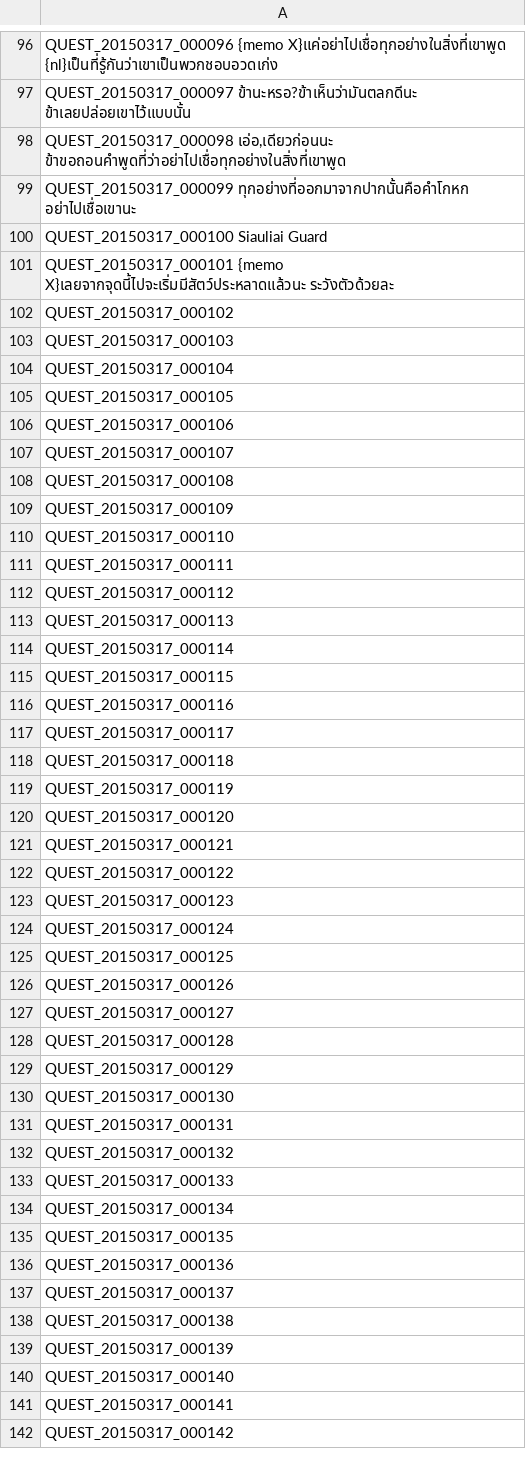
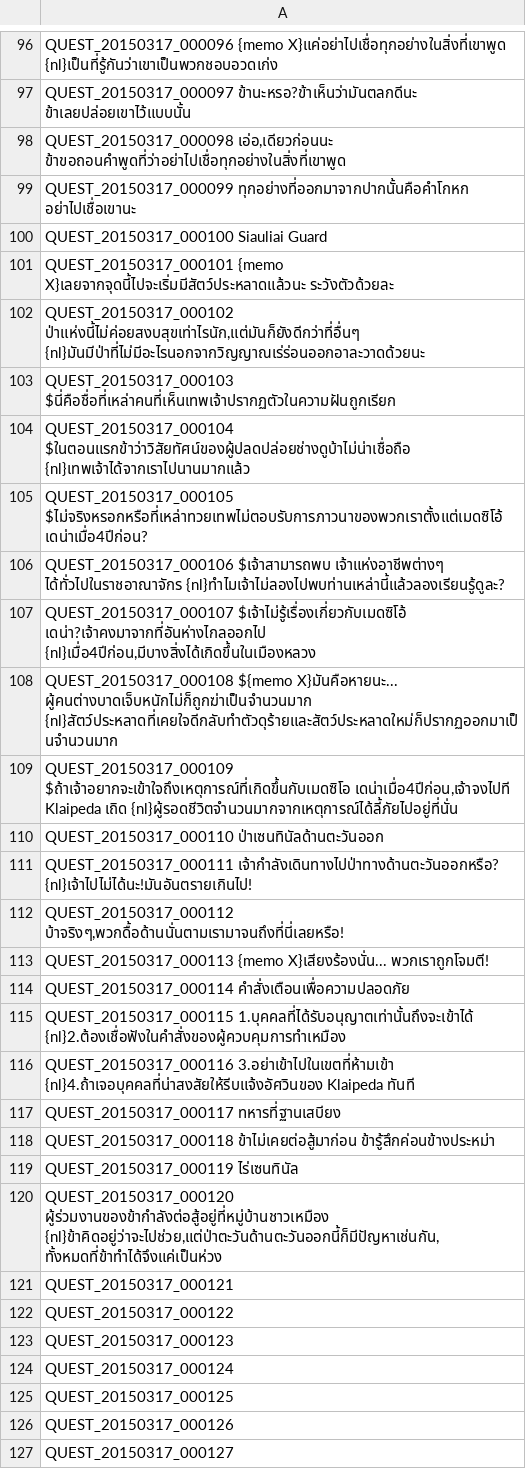
Before and after one commit to Treeofsavior/ThailandTranslation, a TSV file: QUEST_Thai.tsv, drawn as a sheet; only a part is shown, gaps mark what is left out; the shorter side is filled out with more unchanged rows.

Commit message:
Update QUEST_Thai.tsv

```diff
--- a/QUEST_Thai.tsv
+++ b/QUEST_Thai.tsv
@@ -101,21 +101,21 @@ QUEST_20150317_000100 Siauliai Guard
 QUEST_20150317_000101 {memo X}เลยจากจุดนี้ไปจะเริ่มมีสัตว์ประหลาดแล้วนะ ระวังตัวด้วยละ
-QUEST_20150317_000102
-QUEST_20150317_000103
-QUEST_20150317_000104
-QUEST_20150317_000105
-QUEST_20150317_000106
-QUEST_20150317_000107
-QUEST_20150317_000108
-QUEST_20150317_000109
-QUEST_20150317_000110
-QUEST_20150317_000111
-QUEST_20150317_000112
-QUEST_20150317_000113
-QUEST_20150317_000114
-QUEST_20150317_000115
-QUEST_20150317_000116
-QUEST_20150317_000117
-QUEST_20150317_000118
-QUEST_20150317_000119
-QUEST_20150317_000120
+QUEST_20150317_000102 ป่าแห่งนี้ไม่ค่อยสงบสุขเท่าไรนัก,แต่มันก็ยังดีกว่าที่อื่นๆ {nl}มันมีป่าที่ไม่มีอะไรนอกจากวิญญาณเร่ร่อนออกอาละวาดด้วยนะ
+QUEST_20150317_000103 $นี่คือชื่อที่เหล่าคนที่เห็นเทพเจ้าปรากฏตัวในความฝันถูกเรียก
+QUEST_20150317_000104 $ในตอนแรกข้าว่าวิสัยทัศน์ของผู้ปลดปล่อยช่างดูบ้าไม่น่าเชื่อถือ {nl}เทพเจ้าได้จากเราไปนานมากแล้ว
+QUEST_20150317_000105 $ไม่จริงหรอกหรือที่เหล่าทวยเทพไม่ตอบรับการภาวนาของพวกเราตั้งแต่เมดซิโอ้ เดน่าเมื่อ4ปีก่อน?
+QUEST_20150317_000106 $เจ้าสามารถพบ เจ้าแห่งอาชีพต่างๆ ได้ทั่วไปในราชอาณาจักร {nl}ทำไมเจ้าไม่ลองไปพบท่านเหล่านี้แล้วลองเรียนรู้ดูละ?
+QUEST_20150317_000107 $เจ้าไม่รู้เรื่องเกี่ยวกับเมดซิโอ้ เดน่า?เจ้าคงมาจากที่อันห่างไกลออกไป {nl}เมื่อ4ปีก่อน,มีบางสิ่งได้เกิดขึ้นในเมืองหลวง
+QUEST_20150317_000108 ${memo X}มันคือหายนะ... ผู้คนต่างบาดเจ็บหนักไม่ก็ถูกฆ่าเป็นจำนวนมาก {nl}สัตว์ประหลาดที่เคยใจดีกลับทำตัวดุร้ายและสัตว์ประหลาดใหม่ก็ปรากฏออกมาเป็นจำนวนมาก
+QUEST_20150317_000109 $ถ้าเจ้าอยากจะเข้าใจถึงเหตุการณ์ที่เกิดขึ้นกับเมดซิโอ เดน่าเมื่อ4ปีก่อน,เจ้าจงไปที Klaipeda เถิด {nl}ผู้รอดชีวิตจำนวนมากจากเหตุการณ์ได้ลี้ภัยไปอยู่ที่นั่น
+QUEST_20150317_000110 ป่าเซนทินัลด้านตะวันออก
+QUEST_20150317_000111 เจ้ากำลังเดินทางไปป่าทางด้านตะวันออกหรือ? {nl}เจ้าไปไม่ได้นะ!มันอันตรายเกินไป!
+QUEST_20150317_000112 บ้าจริงๆ,พวกดื้อด้านนั่นตามเรามาจนถึงที่นี่เลยหรือ!
+QUEST_20150317_000113 {memo X}เสียงร้องนั่น... พวกเราถูกโจมตี!
+QUEST_20150317_000114 คำสั่งเตือนเพื่อความปลอดภัย
+QUEST_20150317_000115 1.บุคคลที่ได้รับอนุญาตเท่านั้นถึงจะเข้าได้ {nl}2.ต้องเชื่อฟังในคำสั่งของผู้ควบคุมการทำเหมือง
+QUEST_20150317_000116 3.อย่าเข้าไปในเขตที่ห้ามเข้า {nl}4.ถ้าเจอบุคคลที่น่าสงสัยให้รีบแจ้งอัศวินของ Klaipeda ทันที
+QUEST_20150317_000117 ทหารที่ฐานเสบียง
+QUEST_20150317_000118 ข้าไม่เคยต่อสู้มาก่อน ข้ารู้สึกค่อนข้างประหม่า
+QUEST_20150317_000119 ไร่เซนทินัล
+QUEST_20150317_000120 ผู้ร่วมงานของข้ากำลังต่อสู้อยู่ที่หมู่บ้านชาวเหมือง {nl}ข้าคิดอยู่ว่าจะไปช่วย,แต่ป่าตะวันด้านตะวันออกนี้ก็มีปัญหาเช่นกัน,ทั้งหมดที่ข้าทำได้จึงแค่เป็นห่วง
 QUEST_20150317_000121
```
